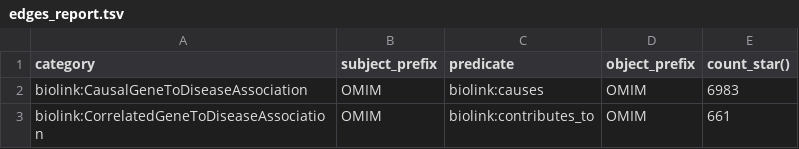
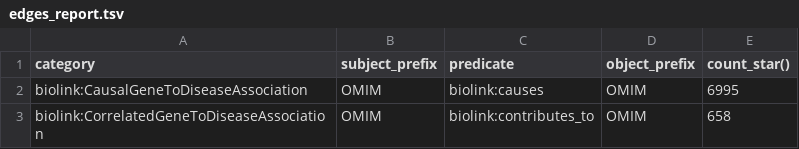
Before and after one commit to monarch-initiative/omim-ingest, a TSV file: docs/edges_report.tsv, drawn as a sheet.

```diff
--- a/docs/edges_report.tsv
+++ b/docs/edges_report.tsv
@@ -1,3 +1,3 @@
 category	subject_prefix	predicate	object_prefix	count_star()
-biolink:CausalGeneToDiseaseAssociation	OMIM	biolink:causes	OMIM	6983
-biolink:CorrelatedGeneToDiseaseAssociation	OMIM	biolink:contributes_to	OMIM	661
+biolink:CausalGeneToDiseaseAssociation	OMIM	biolink:causes	OMIM	6995
+biolink:CorrelatedGeneToDiseaseAssociation	OMIM	biolink:contributes_to	OMIM	658
```
Also changed, not shown: 3 other files.
